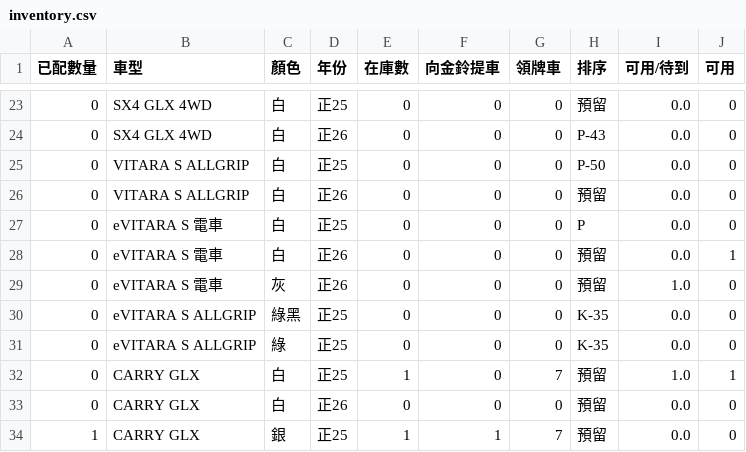
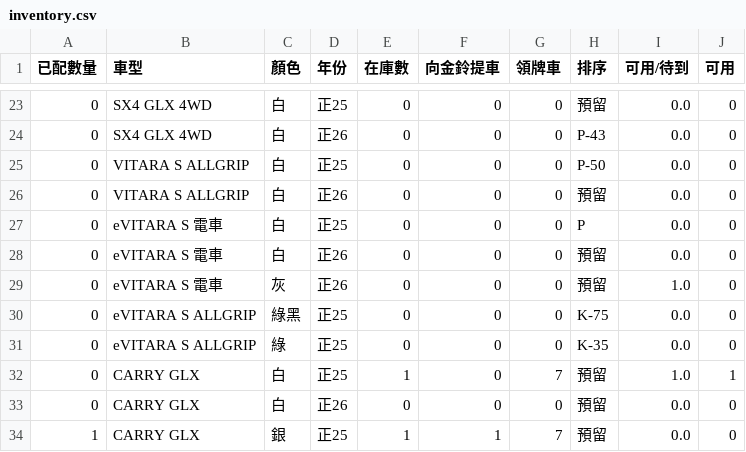
Before and after one commit to subarudms/suzuki-inventory, a CSV file: inventory.csv, drawn as a sheet; only a part is shown, gaps mark what is left out.

Commit message:
Update: 2026-04-28 14:59:38.734603

```diff
--- a/inventory.csv
+++ b/inventory.csv
@@ -27,5 +27,5 @@
 0,eVITARA S 電車,白,正25,0,0,0,P,0.0,0
-0,eVITARA S 電車,白,正26,0,0,0,預留,0.0,1
+0,eVITARA S 電車,白,正26,0,0,0,預留,0.0,0
 0,eVITARA S 電車,灰,正26,0,0,0,預留,1.0,0
-0,eVITARA S ALLGRIP,綠黑,正25,0,0,0,K-35,0.0,0
+0,eVITARA S ALLGRIP,綠黑,正25,0,0,0,K-75,0.0,0
 0,eVITARA S ALLGRIP,綠,正25,0,0,0,K-35,0.0,0
```
